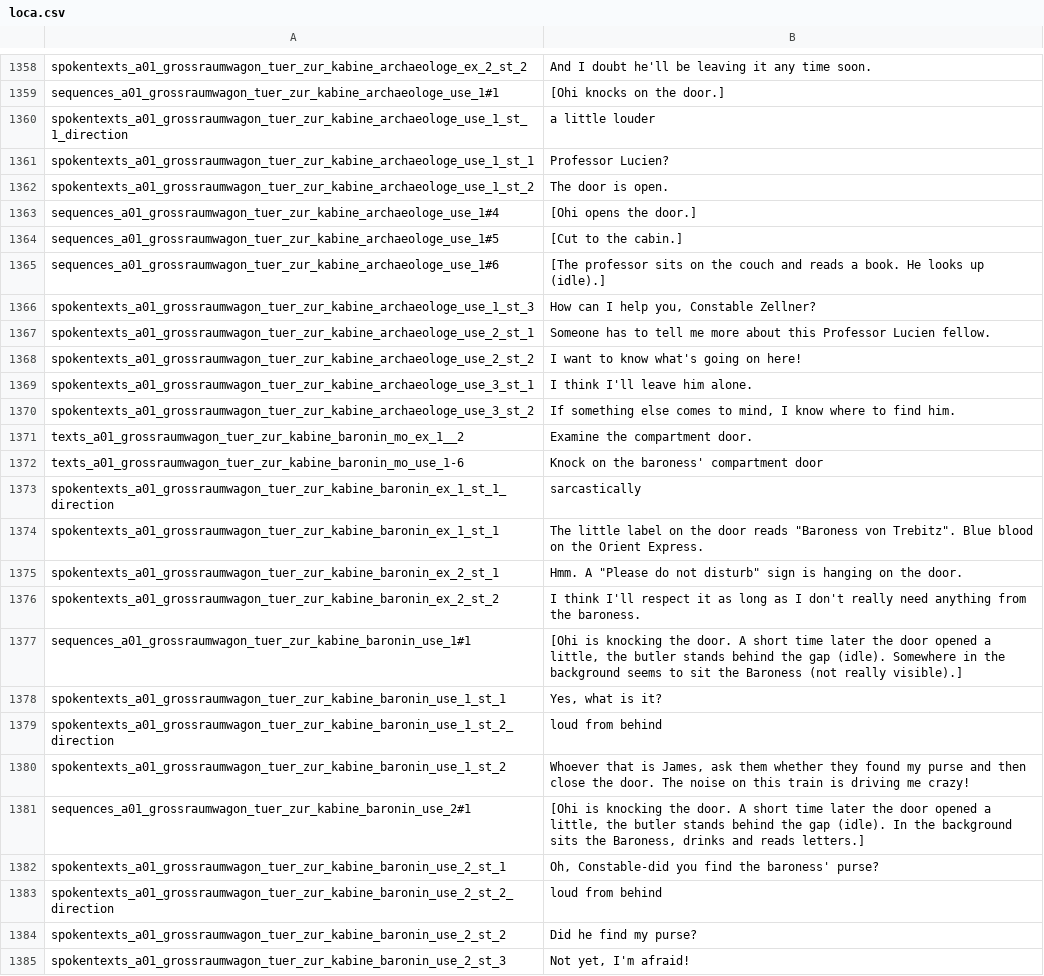
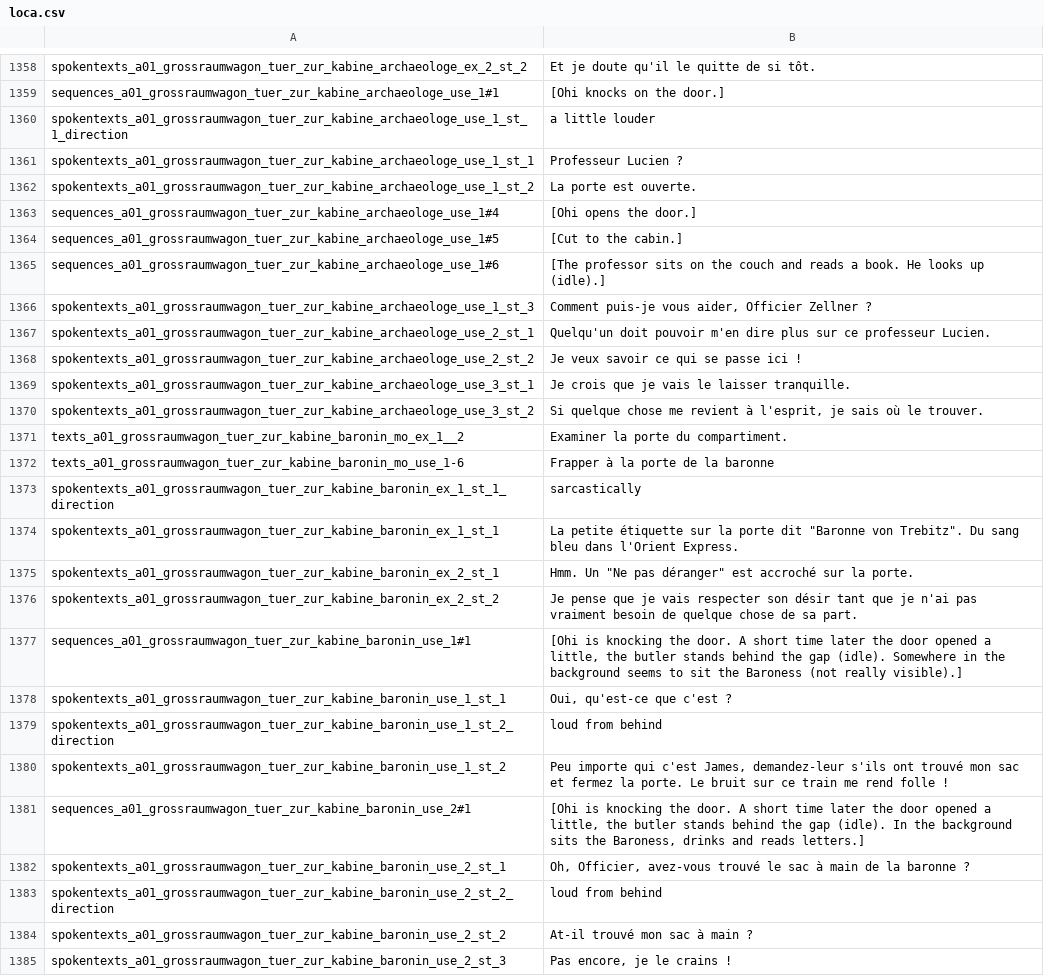
Before and after one commit to Smash15195/Traduction-Francaise-The-Raven---Chapter-1---The-Eye-of-the-Sphinx, a CSV file: lang/fr/text/abschnitt_01/loca.csv, drawn as a sheet; only a part is shown, gaps mark what is left out; the diff covers the shown part only; the diff names each change by its address in the sheet, - before the commit and + after, or states it on an @@ line.

```diff
--- a/lang/fr/text/abschnitt_01/loca.csv
+++ b/lang/fr/text/abschnitt_01/loca.csv
-B1358: And I doubt he'll be leaving it any time soon.
+B1358: Et je doute qu'il le quitte de si tôt.
-B1361: Professor Lucien?
+B1361: Professeur Lucien ?
-B1362: The door is open.
+B1362: La porte est ouverte.
-B1366: How can I help you, Constable Zellner?
+B1366: Comment puis-je vous aider, Officier Zellner ?
-B1367: Someone has to tell me more about this Professor Lucien fellow.
+B1367: Quelqu'un doit pouvoir m'en dire plus sur ce professeur Lucien.
-B1368: I want to know what's going on here!
+B1368: Je veux savoir ce qui se passe ici !
-B1369: I think I'll leave him alone.
+B1369: Je crois que je vais le laisser tranquille.
-B1370: If something else comes to mind, I know where to find him.
+B1370: Si quelque chose me revient à l'esprit, je sais où le trouver.
-B1371: Examine the compartment door.
+B1371: Examiner la porte du compartiment.
-B1372: Knock on the baroness' compartment door
+B1372: Frapper à la porte de la baronne
-B1374: The little label on the door reads "Baroness von Trebitz". Blue blood on the Orient Express.
+B1374: La petite étiquette sur la porte dit "Baronne von Trebitz". Du sang bleu dans l'Orient Express.
-B1375: Hmm. A "Please do not disturb" sign is hanging on the door.
+B1375: Hmm. Un "Ne pas déranger" est accroché sur la porte.
-B1376: I think I'll respect it as long as I don't really need anything from the baroness.
+B1376: Je pense que je vais respecter son désir tant que je n'ai pas vraiment besoin de quelque chose de sa part.
-B1378: Yes, what is it?
+B1378: Oui, qu'est-ce que c'est ?
-B1380: Whoever that is James, ask them whether they found my purse and then close the door. The noise on this train is driving me crazy!
+B1380: Peu importe qui c'est James, demandez-leur s'ils ont trouvé mon sac et fermez la porte. Le bruit sur ce train me rend folle !
-B1382: Oh, Constable-did you find the baroness' purse?
+B1382: Oh, Officier, avez-vous trouvé le sac à main de la baronne ?
-B1384: Did he find my purse?
+B1384: At-il trouvé mon sac à main ?
-B1385: Not yet, I'm afraid!
+B1385: Pas encore, je le crains !
```
Also changed, not shown: 166 edited cells elsewhere in this file.
